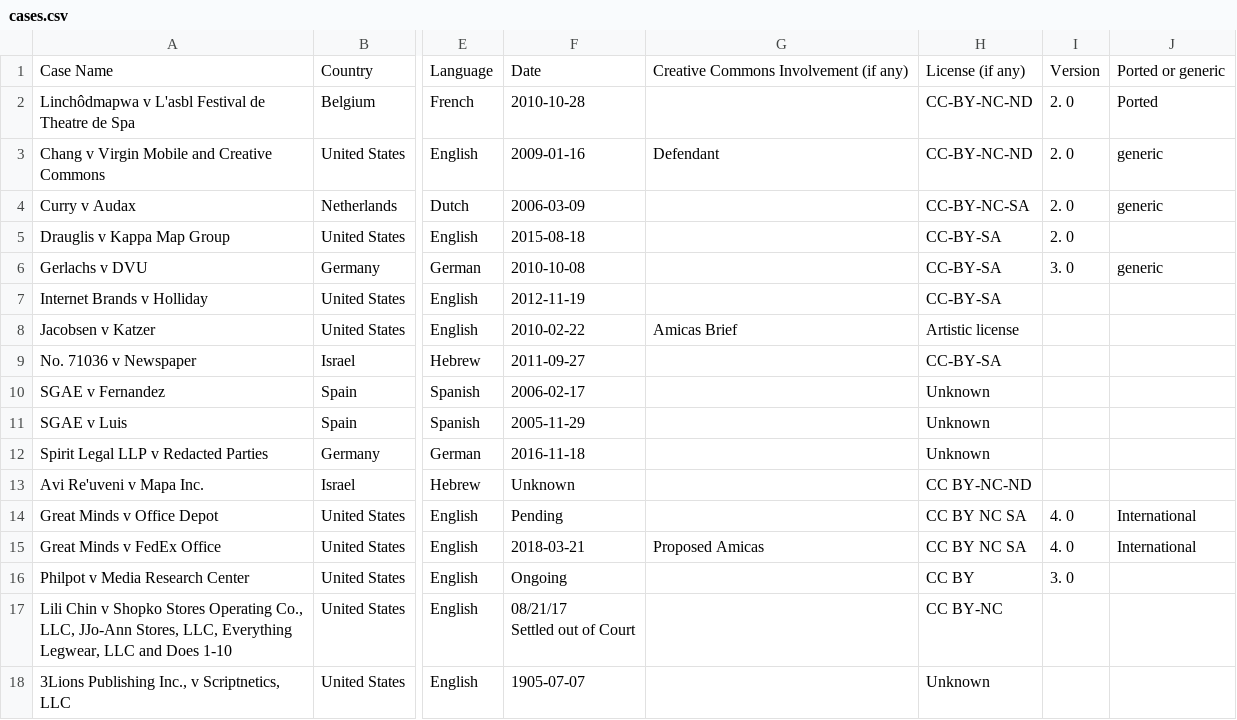
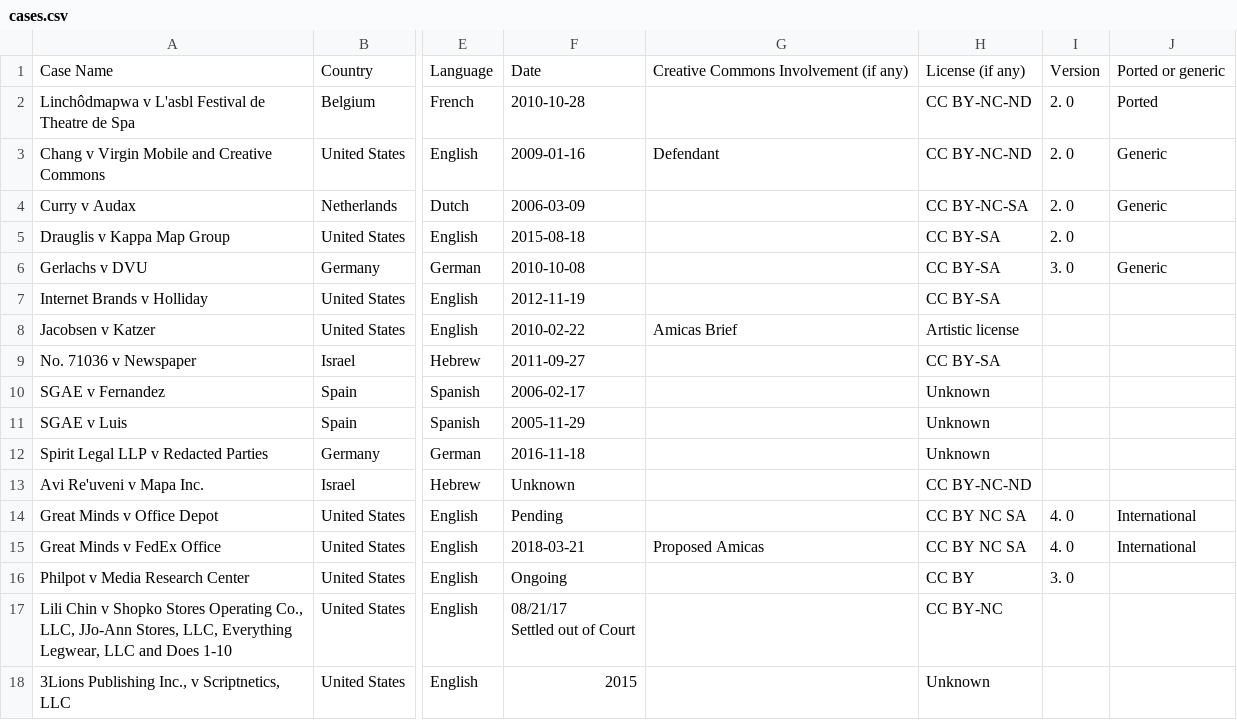
Before and after one commit to creativecommons/legaldb, a CSV file: jekyll/_data/cases.csv, drawn as a sheet; only a part is shown, gaps mark what is left out; the diff names each change by its address in the sheet, - before the commit and + after, or states it on an @@ line.

Commit message:
updated CSVs (both new data and improved formatting)

```diff
--- a/jekyll/_data/cases.csv
+++ b/jekyll/_data/cases.csv
-H2:H3: CC-BY-NC-ND
+H2:H3: CC BY-NC-ND
-J3:J4: generic
+J3:J4: Generic
-H4: CC-BY-NC-SA
+H4: CC BY-NC-SA
-H5:H7: CC-BY-SA
+H5:H7: CC BY-SA
-J6: generic
+J6: Generic
-H9: CC-BY-SA
+H9: CC BY-SA
-F18: 1905-07-07
+F18: 2015
```
Also changed, not shown: jekyll/_data/scholarship.csv.
